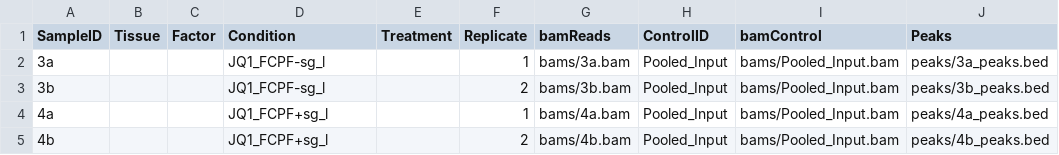
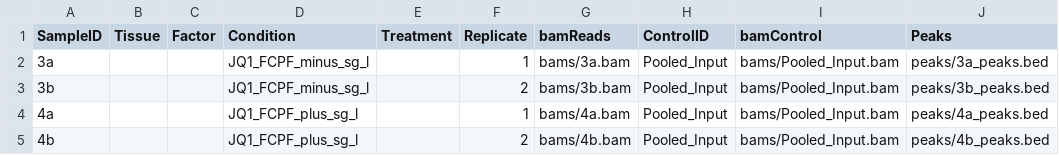
Before and after one commit to Muedi/ChIPSeq_scripts_JQ-FCPF, a CSV file: samplesheets/samplesheet_3v4.csv, drawn as a sheet; only a part is shown; the diff names each change by its address in the sheet, - before the commit and + after, or states it on an @@ line.

```diff
--- a/samplesheets/samplesheet_3v4.csv
+++ b/samplesheets/samplesheet_3v4.csv
-D2:D3 (Condition): JQ1_FCPF-sg_l
+D2:D3 (Condition): JQ1_FCPF_minus_sg_l
-D4:D5 (Condition): JQ1_FCPF+sg_l
+D4:D5 (Condition): JQ1_FCPF_plus_sg_l
```
Also changed, not shown: samplesheets/comp/samplesheet_-1a.csv, samplesheets/comp/samplesheet_all.csv, 14 other files.
